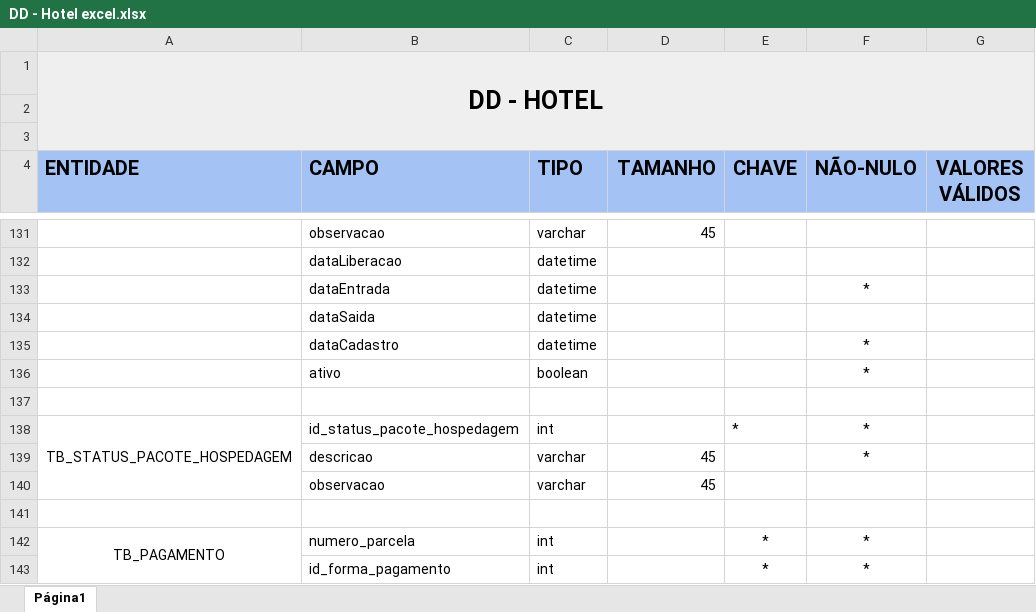
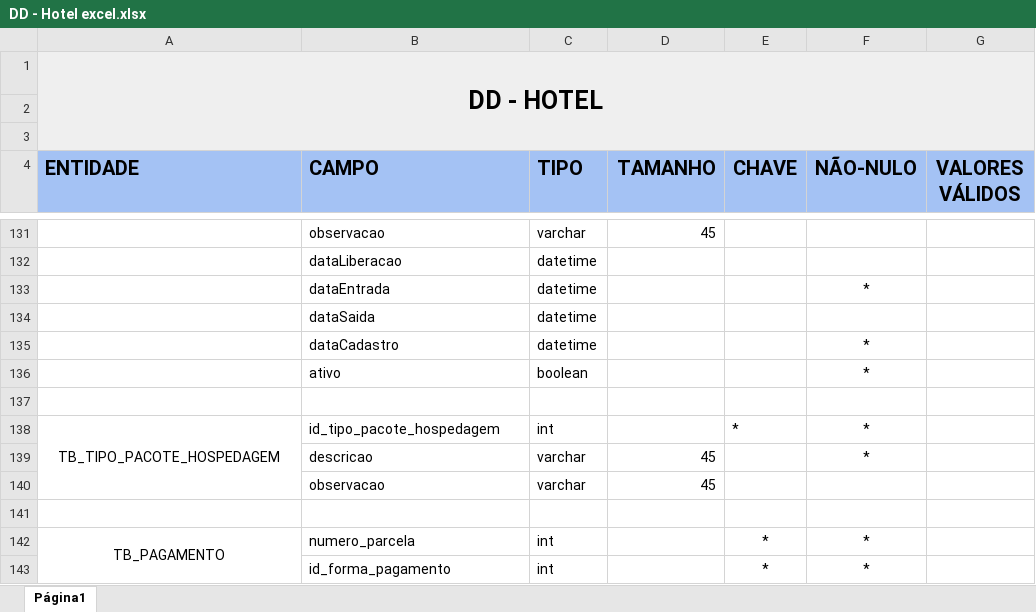
Before and after one commit to BrendelSantos/ProjetoHotel, an Excel workbook: Requisitos/DD - Hotel excel.xlsx, sheet Página1, drawn as a sheet; only a part is shown, gaps mark what is left out; values as stored, in another font and other column widths than the file's, no borders; the diff names each change by its address in the sheet, - before the commit and + after, or states it on an @@ line.

```diff
--- a/Requisitos/DD - Hotel excel.xlsx (sheet Página1)
+++ b/Requisitos/DD - Hotel excel.xlsx (sheet Página1)
-A138 (ENTIDADE): TB_STATUS_PACOTE_HOSPEDAGEM
+A138 (ENTIDADE): TB_TIPO_PACOTE_HOSPEDAGEM
-B138 (CAMPO): id_status_pacote_hospedagem
+B138 (CAMPO): id_tipo_pacote_hospedagem
```
Also changed, not shown: 3 other files.
